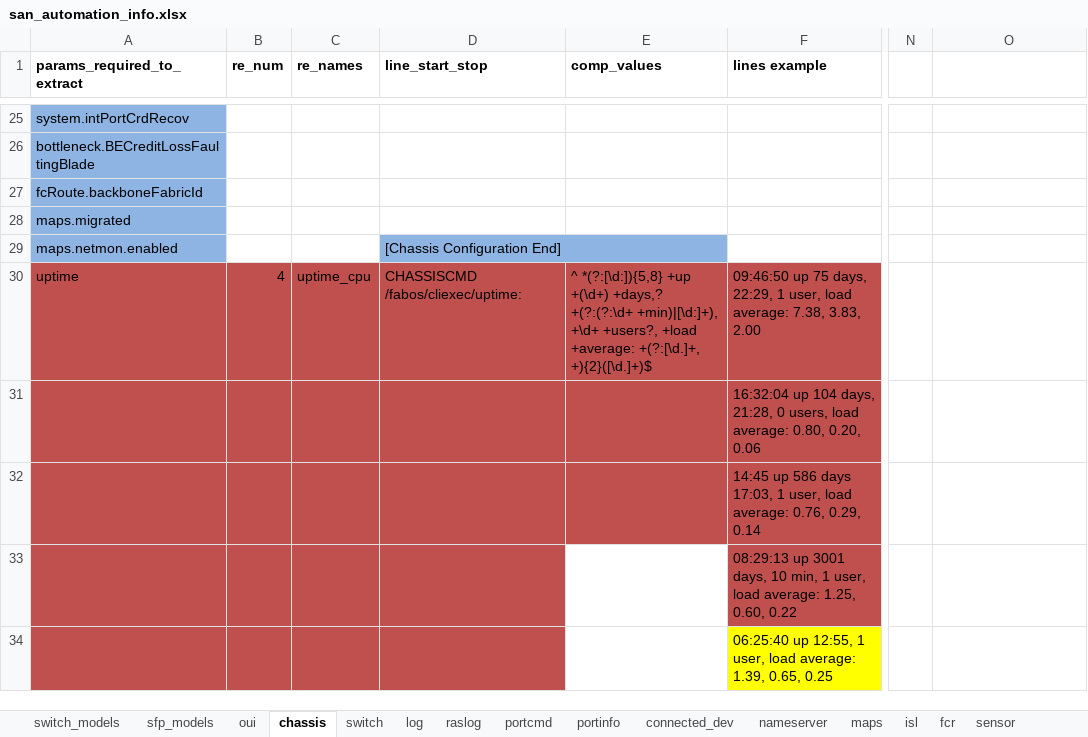
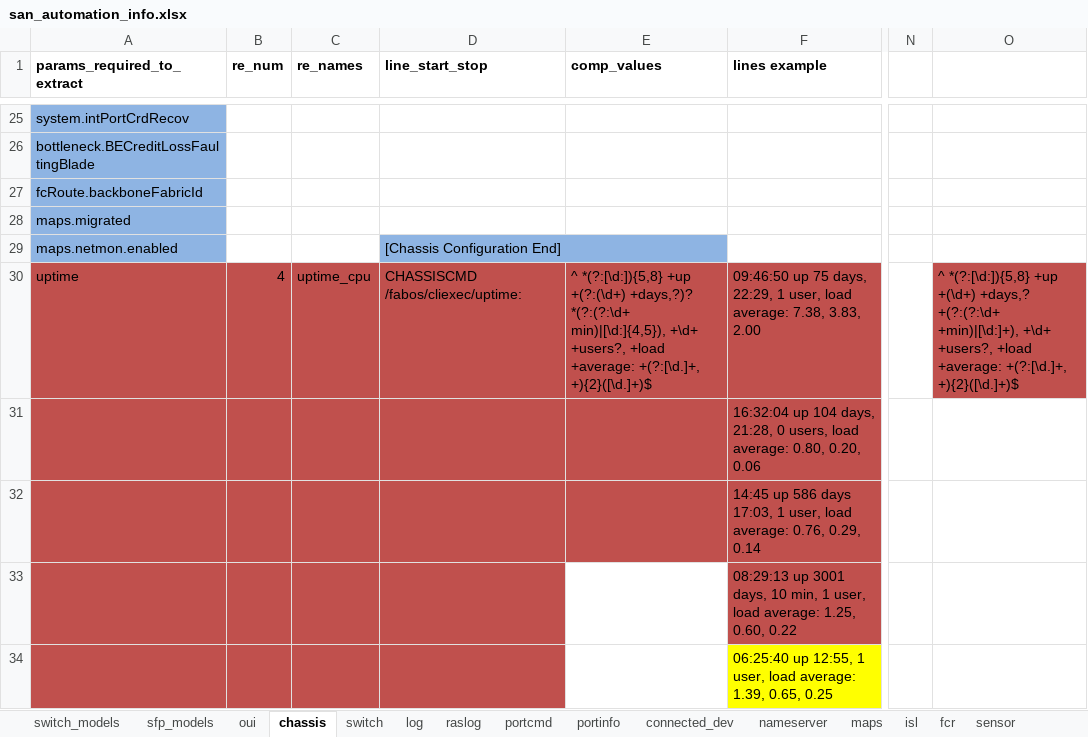
Before and after one commit to KonstantinAlxVlasenko/san_report_automation, an Excel workbook: san_automation_info.xlsx, sheet chassis, drawn as a sheet; only a part is shown, gaps mark what is left out; values as stored, in another font and other column widths than the file's, no borders; the diff covers the shown part only; the diff names each change by its address in the sheet, - before the commit and + after, or states it on an @@ line.

```diff
--- a/san_automation_info.xlsx (sheet chassis)
+++ b/san_automation_info.xlsx (sheet chassis)
-E30 (comp_values): …*(?:[\d:]){5,8} +up +(\d+) +days,? +(?:(?:\d+ +min)|[\d:]+), +\d+ +users?,…
+E30 (comp_values): …*(?:[\d:]){5,8} +up +(?:(\d+) +days,?)? *(?:(?:\d+ min)|[\d:]{4,5}), +\d+ +users?,…
-O30: (empty)
+O30: ^ *(?:[\d:]){5,8} +up +(\d+) +days,? +(?:(?:\d+ +min)|[\d:]+), +\d+ +users?, +load +average: +(?:[\d.]+, +){2}([\d.]+)$
-O30 fill: none
+O30 fill: #C0504D
```
Also changed, not shown: 2 added rows elsewhere in this sheet, sheet customer_report, sheet raslog_details, sheet oui, sheet sfp_models, sheet nameserver, report_info.xlsx, 9 other files.
